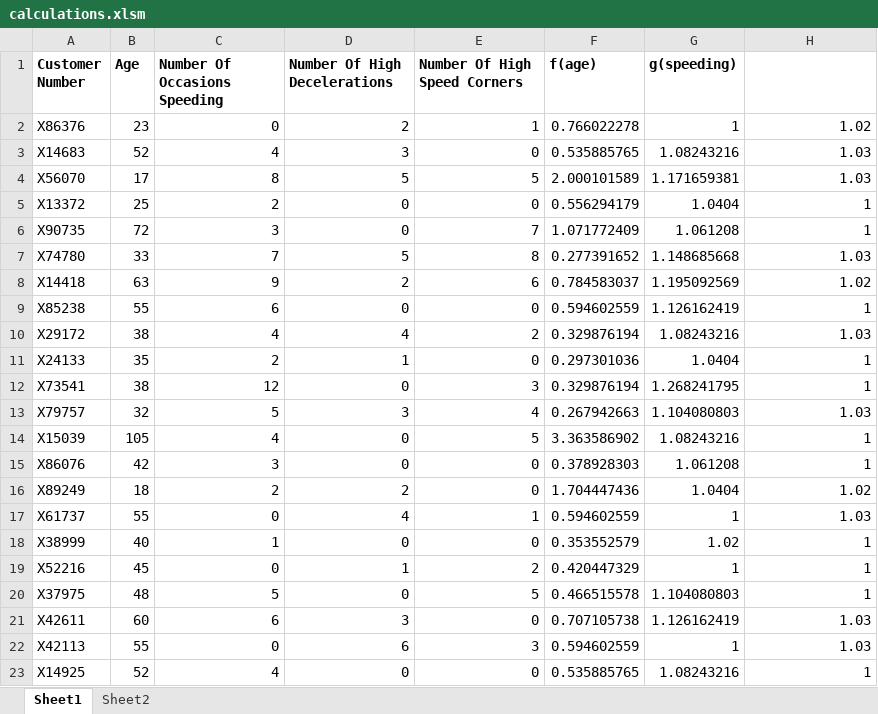
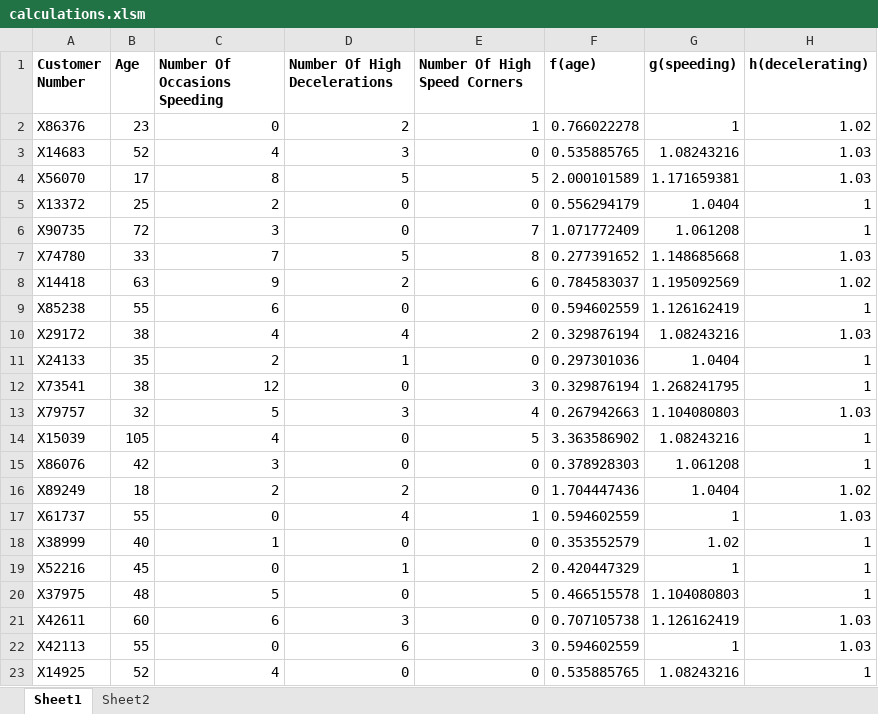
Before and after one commit to stewartyoung/Black_Box_Insurance_Pricing, an Excel workbook: calculations.xlsm, sheet Sheet1, drawn as a sheet; values as stored, in another font and other column widths than the file's, no borders; the diff names each change by its address in the sheet, - before the commit and + after, or states it on an @@ line.

```diff
--- a/calculations.xlsm (sheet Sheet1)
+++ b/calculations.xlsm (sheet Sheet1)
-H1: (empty)
+H1: h(decelerating)
```
